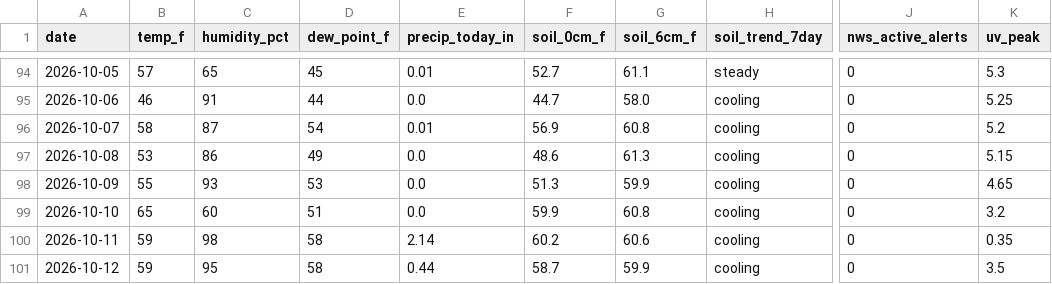
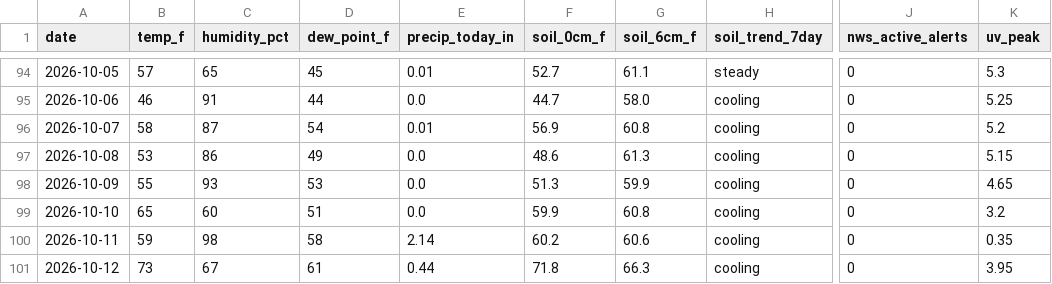
Before and after one commit to RDBFarm/rdbf-weather, a CSV file: weather_history.csv, drawn as a sheet; only a part is shown, gaps mark what is left out; the diff names each change by its address in the sheet, - before the commit and + after, or states it on an @@ line.

```diff
--- a/weather_history.csv
+++ b/weather_history.csv
-B101 (temp_f): 59
+B101 (temp_f): 73
-C101 (humidity_pct): 95
+C101 (humidity_pct): 67
-D101 (dew_point_f): 58
+D101 (dew_point_f): 61
-F101 (soil_0cm_f): 58.7
+F101 (soil_0cm_f): 71.8
-G101 (soil_6cm_f): 59.9
+G101 (soil_6cm_f): 66.3
-K101 (uv_peak): 3.5
+K101 (uv_peak): 3.95
```
Also changed, not shown: 1 other file.
